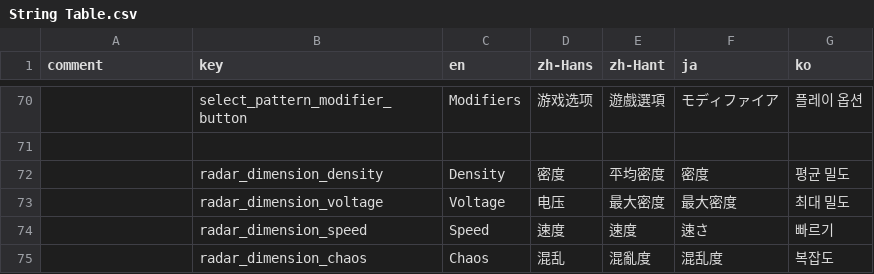
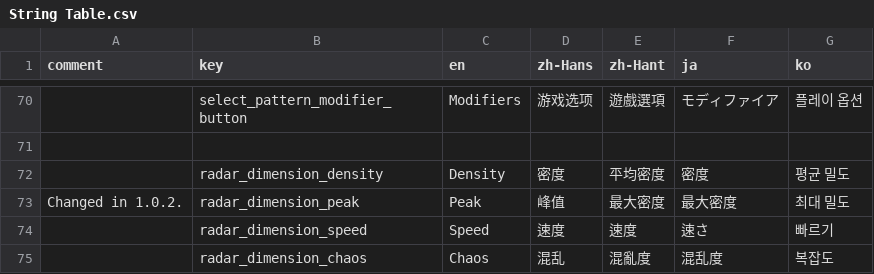
Before and after one commit to techmania-team/techmania, a CSV file: TECHMANIA/Assets/String Table.csv, drawn as a sheet; only a part is shown, gaps mark what is left out; the diff names each change by its address in the sheet, - before the commit and + after, or states it on an @@ line.

Commit message:
Renamed "voltage" to "peak" to be more thematically consistent with the other dimensions.

```diff
--- a/TECHMANIA/Assets/String Table.csv
+++ b/TECHMANIA/Assets/String Table.csv
-A73 (comment): (empty)
+A73 (comment): Changed in 1.0.2.
-B73 (key): radar_dimension_voltage
+B73 (key): radar_dimension_peak
-C73 (en): Voltage
+C73 (en): Peak
-D73 (zh-Hans): 电压
+D73 (zh-Hans): 峰值
```
Also changed, not shown: 9 other files.
